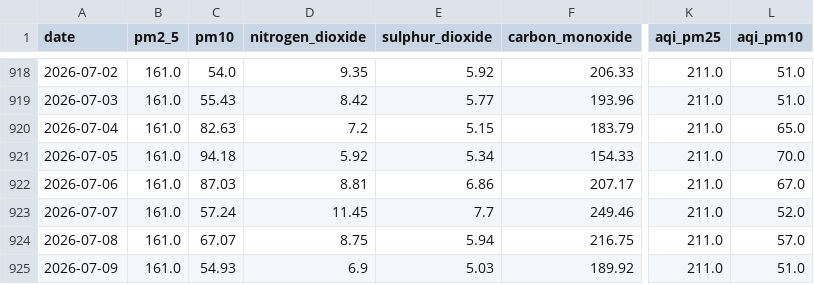
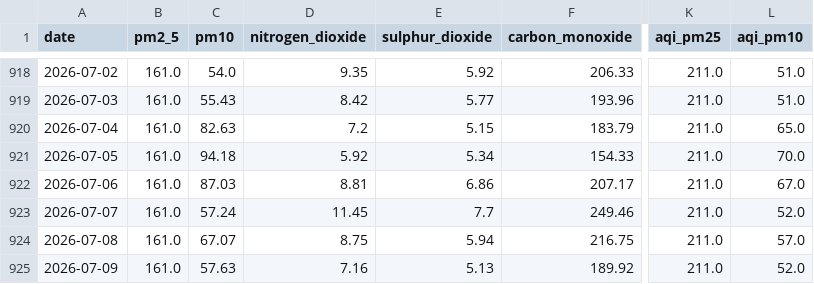
Before and after one commit to alisyedrafay/AQIPrediction_10Pearls_Cohort8, a CSV file: aqi_historical_data.csv, drawn as a sheet; only a part is shown, gaps mark what is left out; the diff names each change by its address in the sheet, - before the commit and + after, or states it on an @@ line.

```diff
--- a/aqi_historical_data.csv
+++ b/aqi_historical_data.csv
-C925 (pm10): 54.93
+C925 (pm10): 57.63
-D925 (nitrogen_dioxide): 6.9
+D925 (nitrogen_dioxide): 7.16
-E925 (sulphur_dioxide): 5.03
+E925 (sulphur_dioxide): 5.13
-L925 (aqi_pm10): 51.0
+L925 (aqi_pm10): 52.0
```
